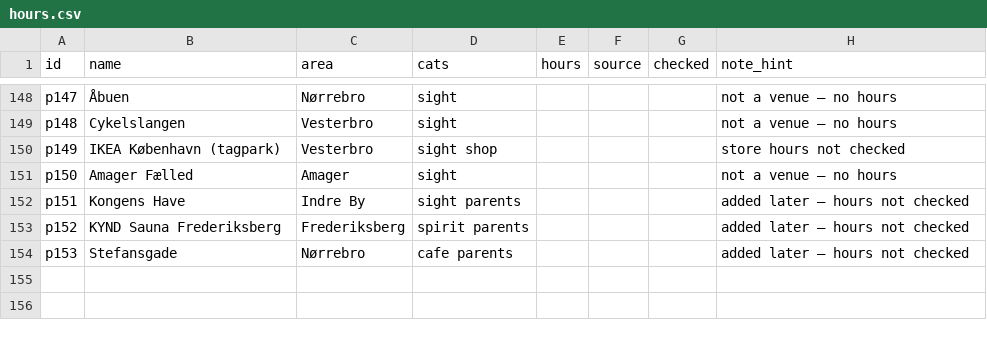
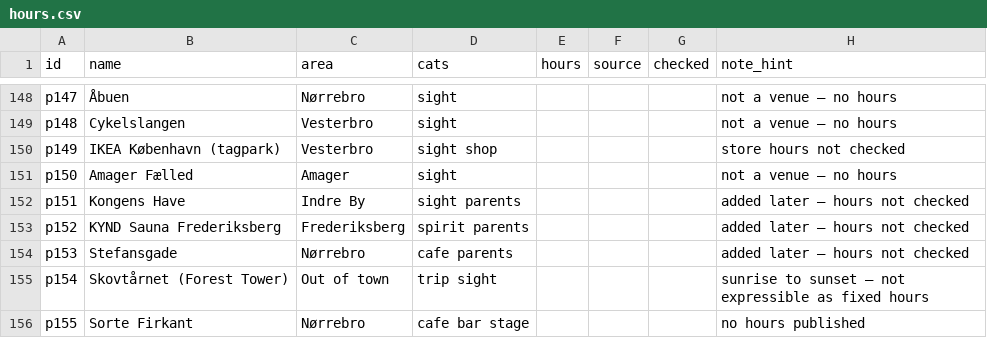
Before and after one commit to malaguttiflavio/cph-places, a CSV file: hours.csv, drawn as a sheet; only a part is shown, gaps mark what is left out; the diff names each change by its address in the sheet, - before the commit and + after, or states it on an @@ line.

```diff
--- a/hours.csv
+++ b/hours.csv
+row 155: p154 | Skovtårnet (Forest Tower) | Out of town | trip sight |  |  |  | sunrise to sunset — not expressible as fixed hours
+row 156: p155 | Sorte Firkant | Nørrebro | cafe bar stage |  |  |  | no hours published
```
Also changed, not shown: 1 other file.
